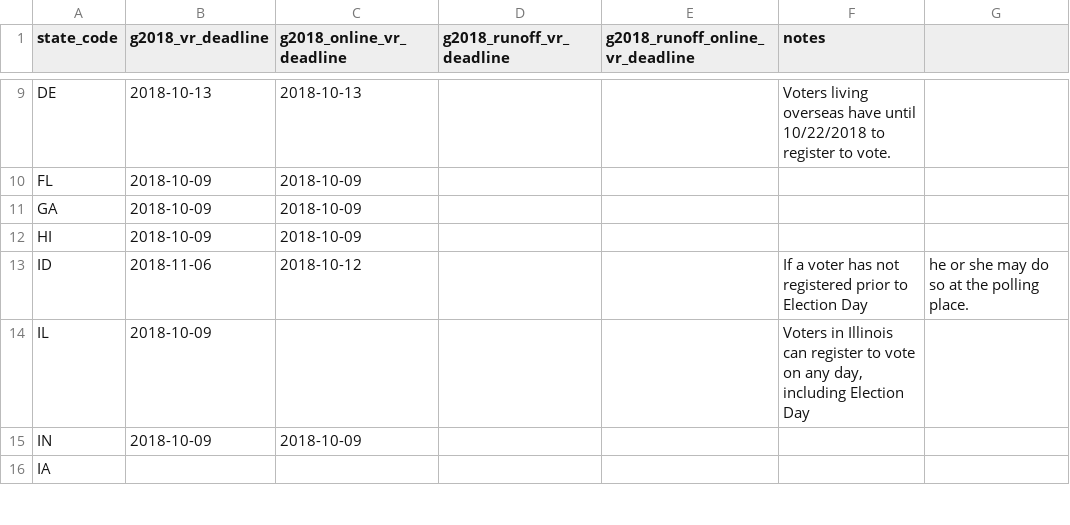
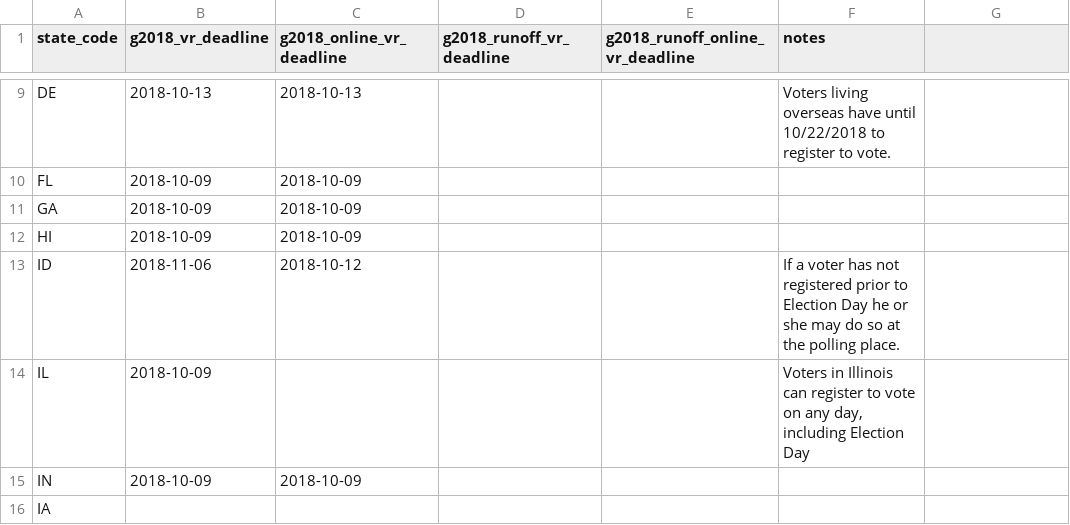
Before and after one commit to democrats/data, a CSV file: 2018/g2018_vr.csv, drawn as a sheet; only a part is shown, gaps mark what is left out.

Commit message:
removed comma from note

```diff
--- a/2018/g2018_vr.csv
+++ b/2018/g2018_vr.csv
@@ -12,3 +12,3 @@ GA,2018-10-09,2018-10-09,,,
 HI,2018-10-09,2018-10-09,,,
-ID,2018-11-06,2018-10-12,,,If a voter has not registered prior to Election Day, he or she may do so at the polling place.
+ID,2018-11-06,2018-10-12,,,If a voter has not registered prior to Election Day he or she may do so at the polling place.
 IL,2018-10-09,,,,"Voters in Illinois can register to vote on any day, including Election Day"
```
